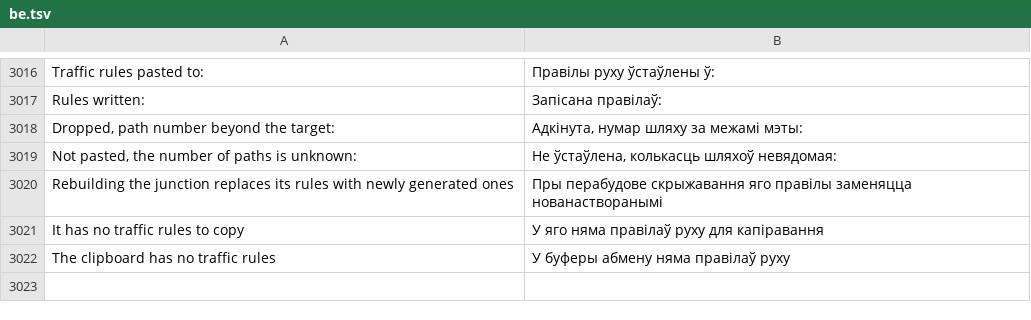
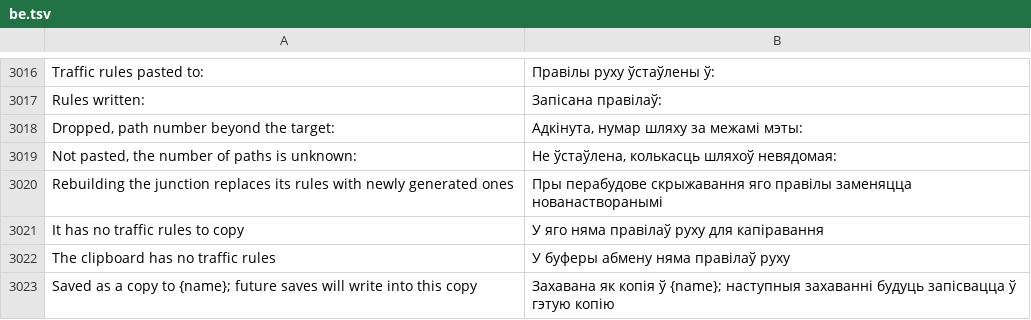
Before and after one commit to yumin278/openMapper, a TSV file: locales/be.tsv, drawn as a sheet; only a part is shown, gaps mark what is left out.

```diff
--- a/locales/be.tsv
+++ b/locales/be.tsv
@@ -3022 +3022,2 @@ It has no traffic rules to copy	У яго няма правілаў руху д
 The clipboard has no traffic rules	У буферы абмену няма правілаў руху
+Saved as a copy to {name}; future saves will write into this copy	Захавана як копія ў {name}; наступныя захаванні будуць запісвацца ў гэтую копію
```
Also changed, not shown: locales/hi.tsv, locales/kk.tsv, 27 other files.
